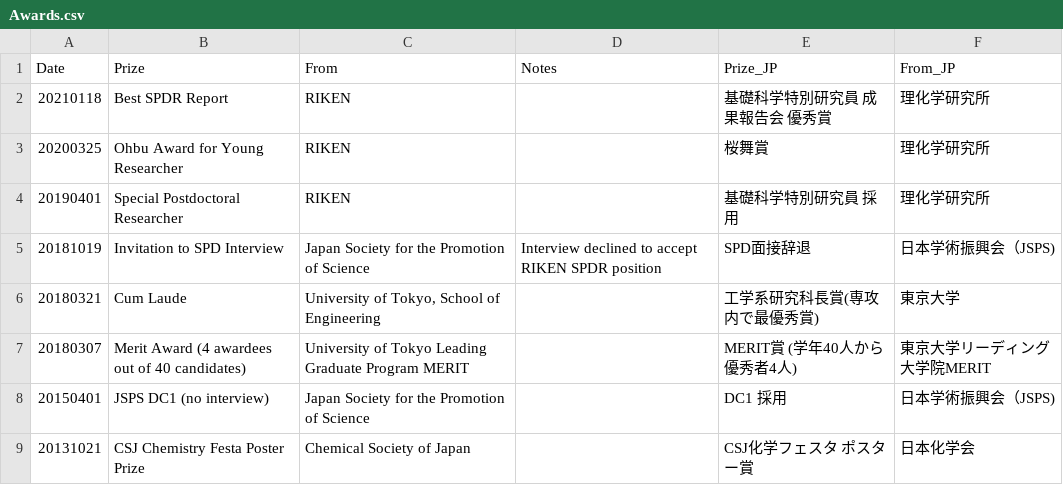
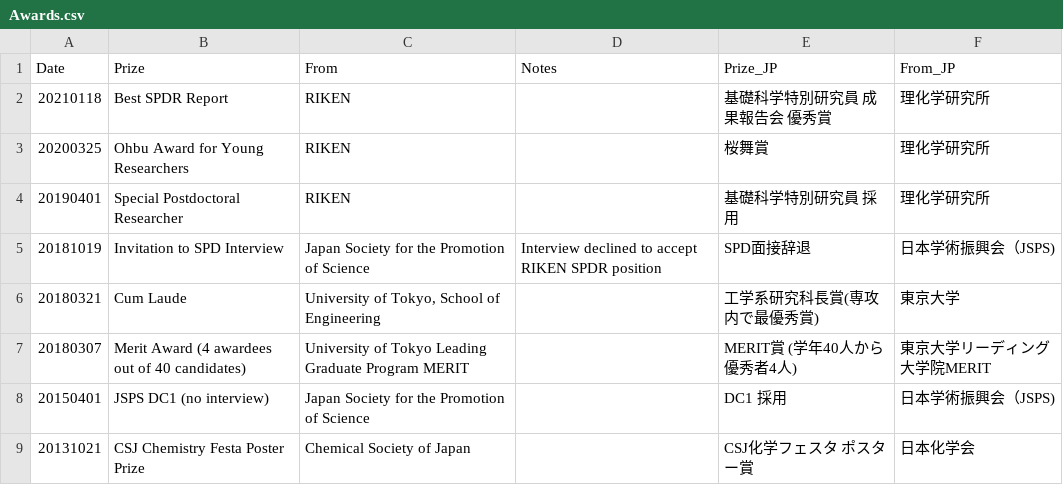
Before and after one commit to HideshiOoka/Homepage, a CSV file: achievements/Awards.csv, drawn as a sheet.

```diff
--- a/achievements/Awards.csv
+++ b/achievements/Awards.csv
@@ -2,3 +2,3 @@
 20210118,Best SPDR Report,RIKEN,,基礎科学特別研究員 成果報告会 優秀賞,理化学研究所
-20200325,Ohbu Award for Young Researcher,RIKEN,,桜舞賞,理化学研究所
+20200325,Ohbu Award for Young Researchers,RIKEN,,桜舞賞,理化学研究所
 20190401,Special Postdoctoral Researcher,RIKEN,,基礎科学特別研究員 採用,理化学研究所
```
Also changed, not shown: achievements/Funding.csv, achievements/Presentations.csv, 4 other files.
